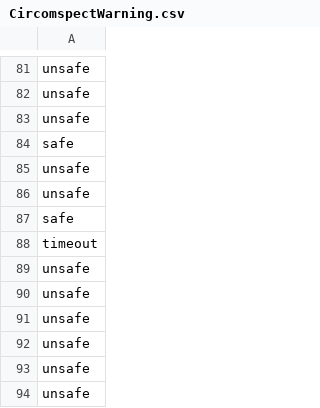
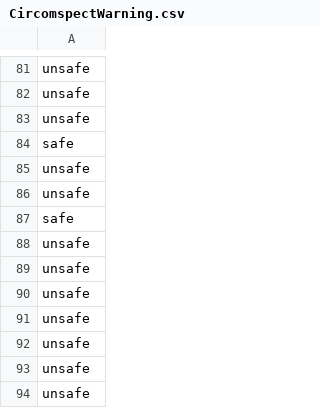
Before and after one commit to whbjzzwjxq/ZKAP, a CSV file: results/Current/CircomspectWarning.csv, drawn as a sheet; only a part is shown, gaps mark what is left out.

```diff
--- a/results/Current/CircomspectWarning.csv
+++ b/results/Current/CircomspectWarning.csv
@@ -87,3 +87,3 @@ unsafe
 safe
-timeout
+unsafe
 unsafe
```
Also changed, not shown: results/ZKSolid.csv, results/ZKSolidRefined.csv, 12 other files.
